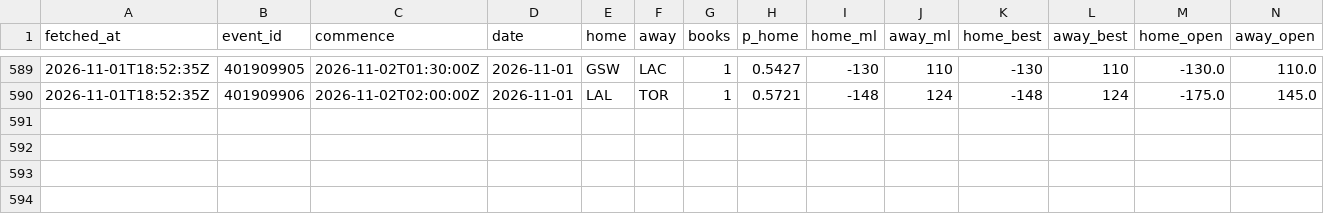
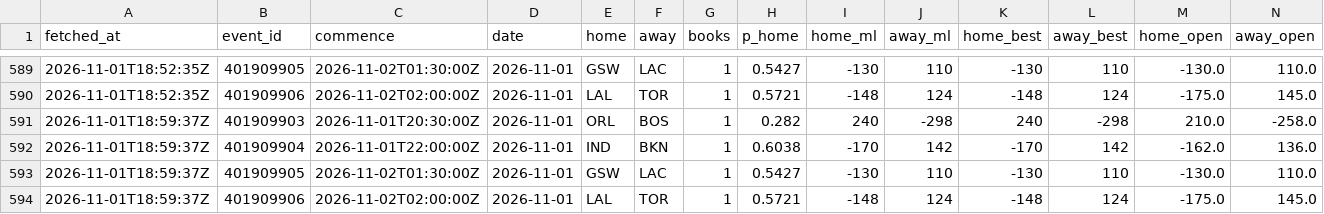
Before and after one commit to eseto9/NBA-Model, a CSV file: log/odds.csv, drawn as a sheet; only a part is shown, gaps mark what is left out; rows hold the shown columns only; the diff names each change by its address in the sheet, - before the commit and + after, or states it on an @@ line.

```diff
--- a/log/odds.csv
+++ b/log/odds.csv
+row 591: 2026-11-01T18:59:37Z | 401909903 | 2026-11-01T20:30:00Z | 2026-11-01 | ORL | BOS | 1 | 0.282 | 240 | -298 | 240 | -298 | 210.0 | -258.0
+row 592: 2026-11-01T18:59:37Z | 401909904 | 2026-11-01T22:00:00Z | 2026-11-01 | IND | BKN | 1 | 0.6038 | -170 | 142 | -170 | 142 | -162.0 | 136.0
+row 593: 2026-11-01T18:59:37Z | 401909905 | 2026-11-02T01:30:00Z | 2026-11-01 | GSW | LAC | 1 | 0.5427 | -130 | 110 | -130 | 110 | -130.0 | 110.0
+row 594: 2026-11-01T18:59:37Z | 401909906 | 2026-11-02T02:00:00Z | 2026-11-01 | LAL | TOR | 1 | 0.5721 | -148 | 124 | -148 | 124 | -175.0 | 145.0
```
Also changed, not shown: log/predictions.csv, 14 other files.
